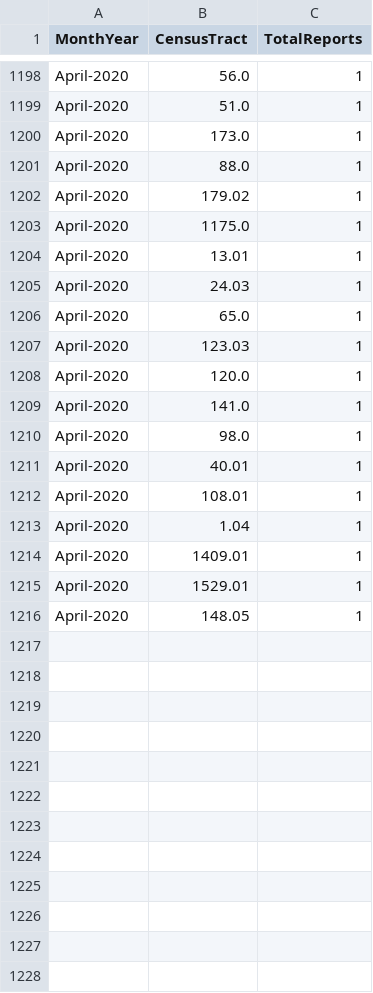
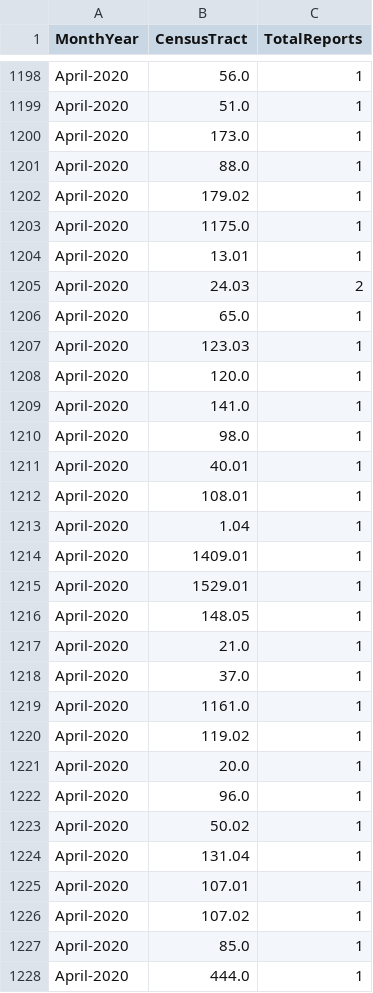
Before and after one commit to mhasan004/GasLeakProject, a CSV file: Getting_GasLeak_Data/DataFiles/GasHistory_ReportFrequency_Monthly.csv, drawn as a sheet; only a part is shown, gaps mark what is left out.

```diff
--- a/Getting_GasLeak_Data/DataFiles/GasHistory_ReportFrequency_Monthly.csv
+++ b/Getting_GasLeak_Data/DataFiles/GasHistory_ReportFrequency_Monthly.csv
@@ -1204,3 +1204,3 @@ April-2020,1175.0,1
 April-2020,13.01,1
-April-2020,24.03,1
+April-2020,24.03,2
 April-2020,65.0,1
@@ -1216 +1216,13 @@ April-2020,1529.01,1
 April-2020,148.05,1
+April-2020,21.0,1
+April-2020,37.0,1
+April-2020,1161.0,1
+April-2020,119.02,1
+April-2020,20.0,1
+April-2020,96.0,1
+April-2020,50.02,1
+April-2020,131.04,1
+April-2020,107.01,1
+April-2020,107.02,1
+April-2020,85.0,1
+April-2020,444.0,1
```
Also changed, not shown: Getting_GasLeak_Data/DataFiles/GasHistory_ConEdisonTracts.csv, Getting_GasLeak_Data/DataFiles/GasHistory_ReportFrequency_Hourly.csv.
